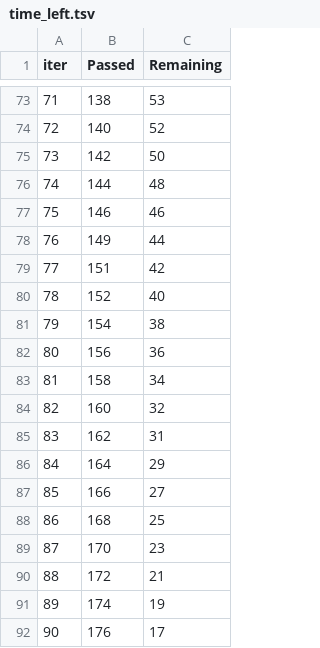
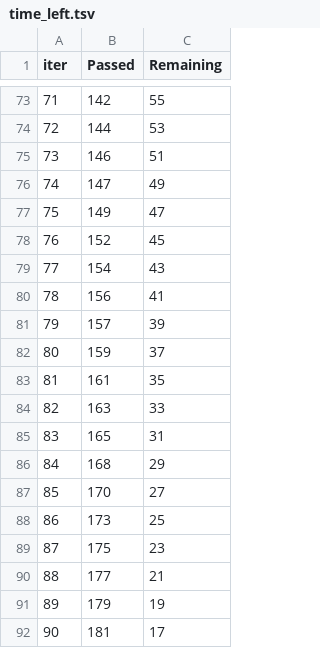
Before and after one commit to nikhil-xyz/ipp, a TSV file: catboost_info/time_left.tsv, drawn as a sheet; only a part is shown, gaps mark what is left out; the diff covers the shown part only.

```diff
--- a/catboost_info/time_left.tsv
+++ b/catboost_info/time_left.tsv
@@ -73,20 +73,20 @@ iter	Passed	Remaining
-71	138	53
-72	140	52
-73	142	50
-74	144	48
-75	146	46
-76	149	44
-77	151	42
-78	152	40
-79	154	38
-80	156	36
-81	158	34
-82	160	32
-83	162	31
-84	164	29
-85	166	27
-86	168	25
-87	170	23
-88	172	21
-89	174	19
-90	176	17
+71	142	55
+72	144	53
+73	146	51
+74	147	49
+75	149	47
+76	152	45
+77	154	43
+78	156	41
+79	157	39
+80	159	37
+81	161	35
+82	163	33
+83	165	31
+84	168	29
+85	170	27
+86	173	25
+87	175	23
+88	177	21
+89	179	19
+90	181	17
```
Also changed, not shown: 144 edited cells elsewhere in this file, 3 other files.
